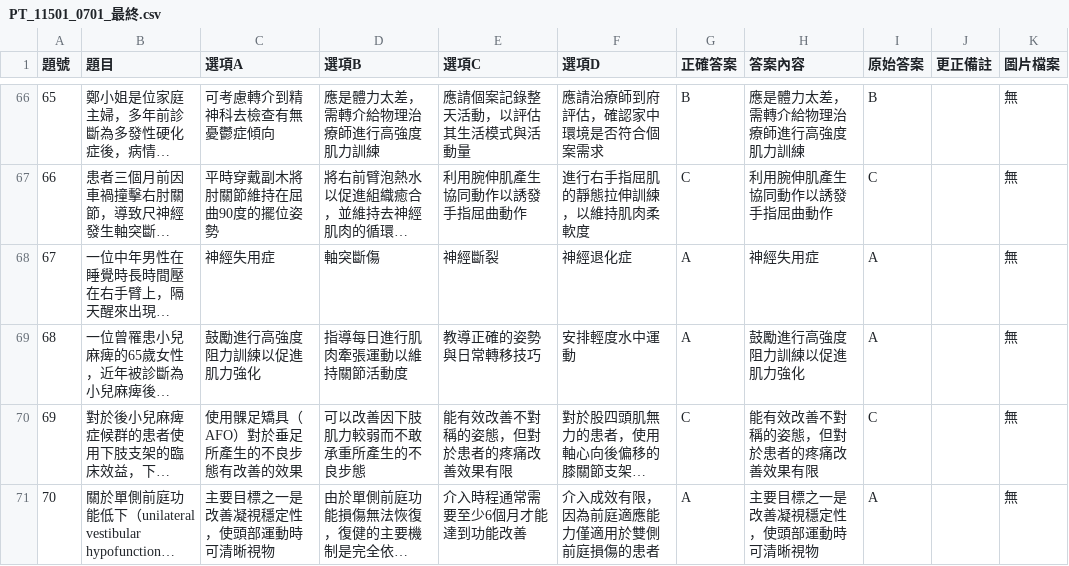
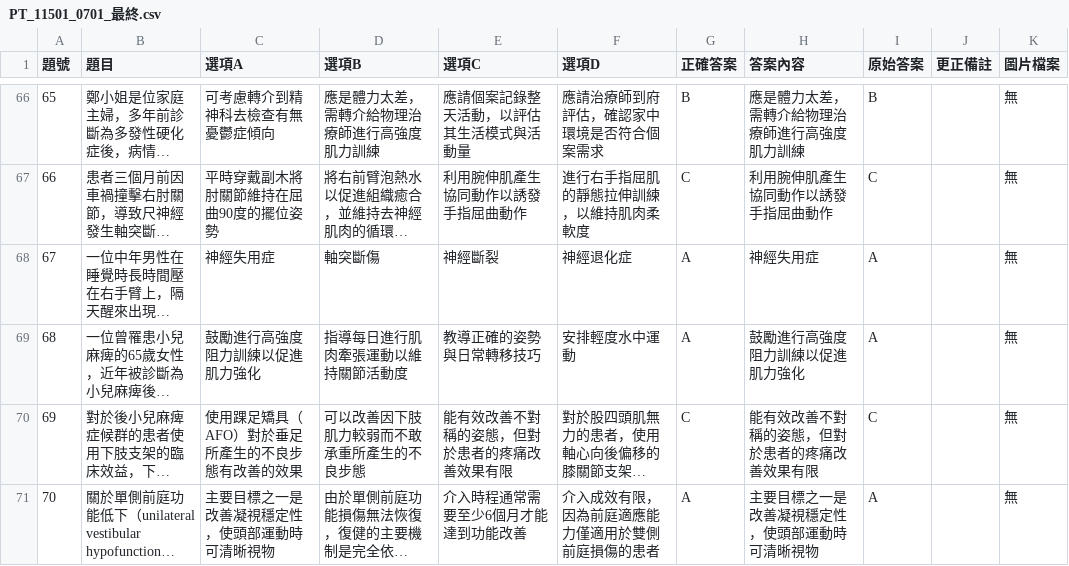
Before and after one commit to clive520/ot-exam-review, a CSV file: csv/PT_11501_0701_最終.csv, drawn as a sheet; only a part is shown, gaps mark what is left out; long unchanged cells end in …; the diff covers the shown part only; the diff names each change by its address in the sheet, - before the commit and + after, or states it on an @@ line.

```diff
--- a/csv/PT_11501_0701_最終.csv
+++ b/csv/PT_11501_0701_最終.csv
-C70 (選項A): 使用髁足矯具（AFO）對於垂足所產生的不良步態有改善的效果
+C70 (選項A): 使用踝足矯具（AFO）對於垂足所產生的不良步態有改善的效果
```
Also changed, not shown: 3 edited cells elsewhere in this file, csv/PT_11501_0702_最終.csv, csv/PT_11501_0703_最終.csv, 5 other files.
